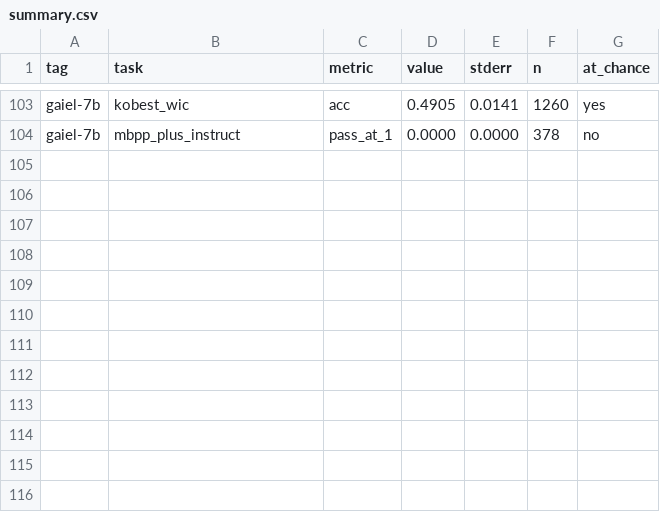
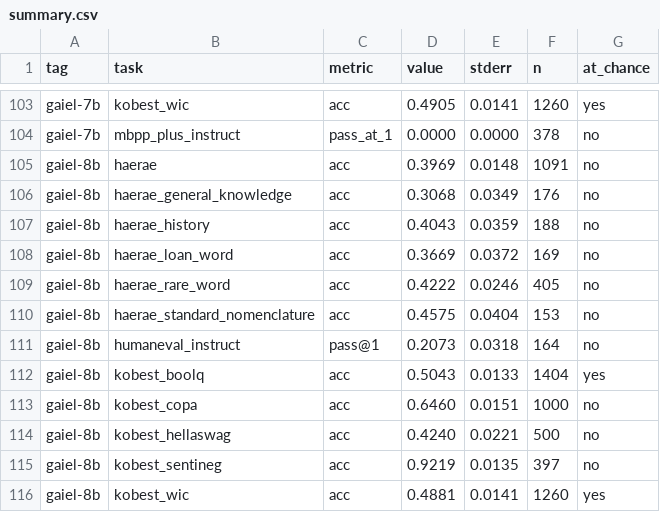
Before and after one commit to encredible/gaiel-benchmarks, a CSV file: results/summary.csv, drawn as a sheet; only a part is shown, gaps mark what is left out.

```diff
--- a/results/summary.csv
+++ b/results/summary.csv
@@ -104 +104,13 @@ gaiel-7b,kobest_wic,acc,0.4905,0.0141,1260,yes
 gaiel-7b,mbpp_plus_instruct,pass_at_1,0.0000,0.0000,378,no
+gaiel-8b,haerae,acc,0.3969,0.0148,1091,no
+gaiel-8b,haerae_general_knowledge,acc,0.3068,0.0349,176,no
+gaiel-8b,haerae_history,acc,0.4043,0.0359,188,no
+gaiel-8b,haerae_loan_word,acc,0.3669,0.0372,169,no
+gaiel-8b,haerae_rare_word,acc,0.4222,0.0246,405,no
+gaiel-8b,haerae_standard_nomenclature,acc,0.4575,0.0404,153,no
+gaiel-8b,humaneval_instruct,pass@1,0.2073,0.0318,164,no
+gaiel-8b,kobest_boolq,acc,0.5043,0.0133,1404,yes
+gaiel-8b,kobest_copa,acc,0.6460,0.0151,1000,no
+gaiel-8b,kobest_hellaswag,acc,0.4240,0.0221,500,no
+gaiel-8b,kobest_sentineg,acc,0.9219,0.0135,397,no
+gaiel-8b,kobest_wic,acc,0.4881,0.0141,1260,yes
```
Also changed, not shown: 8 other files.
